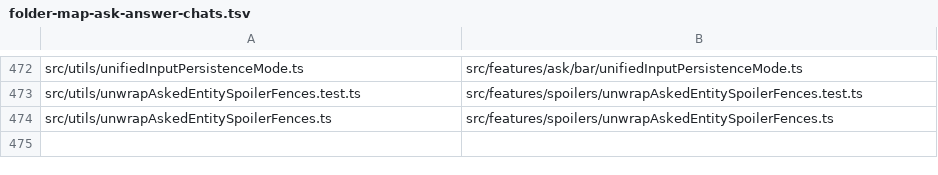
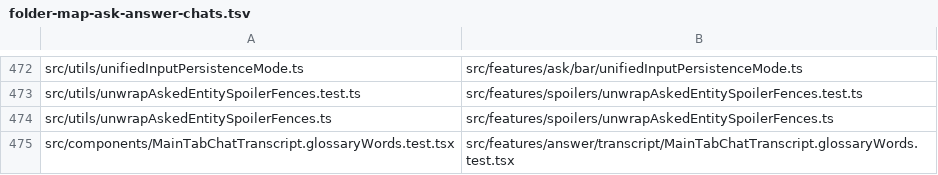
Before and after one commit to qd313/bonsAI, a TSV file: docs/audit/clean-up-round-three/folder-map-ask-answer-chats.tsv, drawn as a sheet; only a part is shown, gaps mark what is left out; the diff names each change by its address in the sheet, - before the commit and + after, or states it on an @@ line.

```diff
--- a/docs/audit/clean-up-round-three/folder-map-ask-answer-chats.tsv
+++ b/docs/audit/clean-up-round-three/folder-map-ask-answer-chats.tsv
+row 475: src/components/MainTabChatTranscript.glossaryWords.test.tsx | src/features/answer/transcript/MainTabChatTranscript.glossaryWords.test.tsx
```
Also changed, not shown: docs/audit/clean-up-round-three/folder-map-back-end.tsv, docs/audit/clean-up-round-three/folder-map-knowledge-search-notes.tsv, 2 other files.
